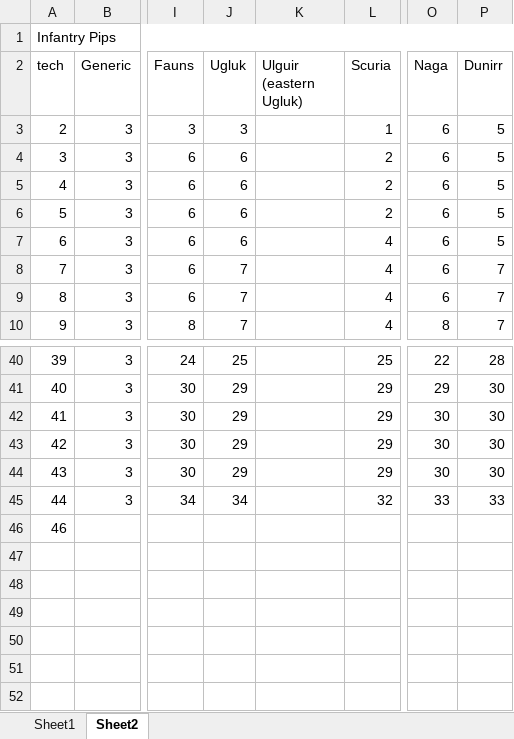
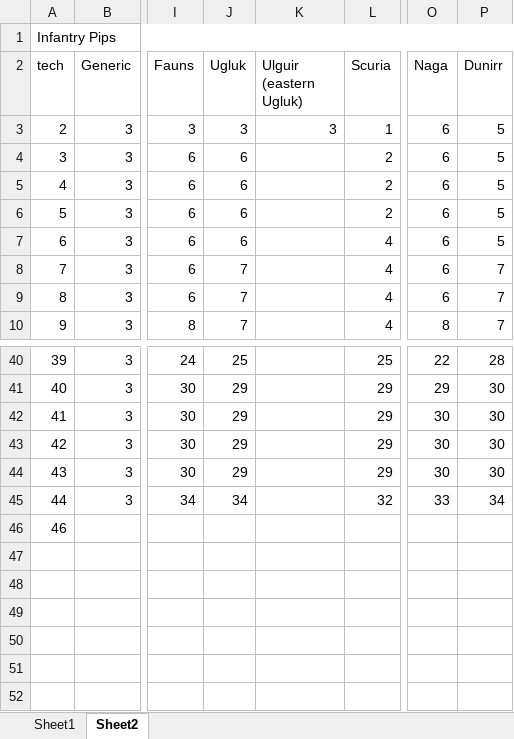
Before and after one commit to Garion132/Aveia, an Excel workbook: planning/techs.xlsx, sheet Sheet2, drawn as a sheet; only a part is shown, gaps mark what is left out; values as stored, in another font and other column widths than the file's, no cell formats; charts and pictures not drawn; the diff names each change by its address in the sheet, - before the commit and + after, or states it on an @@ line.

Commit message:
finishing kolbold units and other additions
finished rake/kolbolds, free kolbolds and dunirr infantry units
added bronze-age leagues
Oayvein is now a grand duchy

```diff
--- a/planning/techs.xlsx (sheet Sheet2)
+++ b/planning/techs.xlsx (sheet Sheet2)
-K3 (Ulguir (eastern Ugluk)): (empty)
+K3 (Ulguir (eastern Ugluk)): 3
-P45 (Dunirr): 33
+P45 (Dunirr): 34
```
Also changed, not shown: cell formats, charts or pictures, 52 other files.
